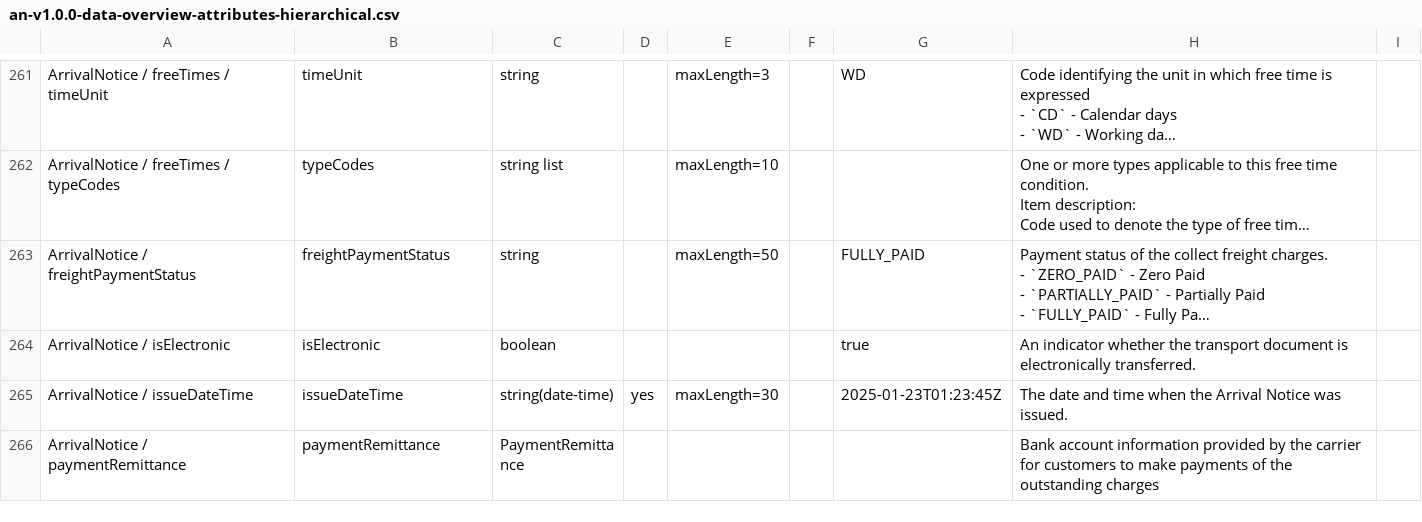
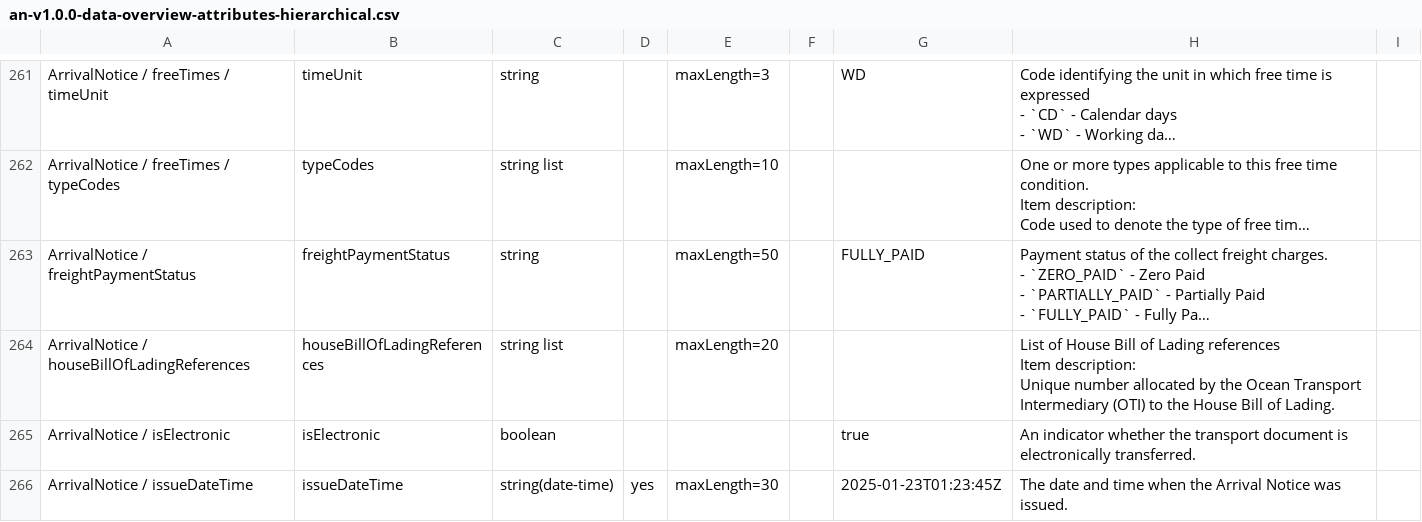
Before and after one commit to dcsaorg/Conformance-Gateway, a CSV file: specifications/generated-resources/standards/an/v100/an-v1.0.0-data-overview-attributes-hierarchical.csv, drawn as a sheet; only a part is shown, gaps mark what is left out; the shorter side is filled out with more unchanged rows; long unchanged cells end in …; ↵ is a line break in a cell; the diff names each change by its address in the sheet, - before the commit and + after, or states it on an @@ line.

Commit message:
SD-2508 AN 100 houseBillOfLadingReferences

```diff
--- a/specifications/generated-resources/standards/an/v100/an-v1.0.0-data-overview-attributes-hierarchical.csv
+++ b/specifications/generated-resources/standards/an/v100/an-v1.0.0-data-overview-attributes-hierarchical.csv
+row 264: ArrivalNotice / houseBillOfLadingReferences | houseBillOfLadingReferences | string list |  | maxLength=20 |  |  | List of House Bill of Lading references ↵ Item description: ↵ Unique number allocated by the Ocean Transport Intermediary (OTI) to the House Bill of Lading.
```
Also changed, not shown: specifications/generated-resources/standards/an/v100/an-v1.0.0-data-overview-attributes-normalized.csv, 4 other files.
